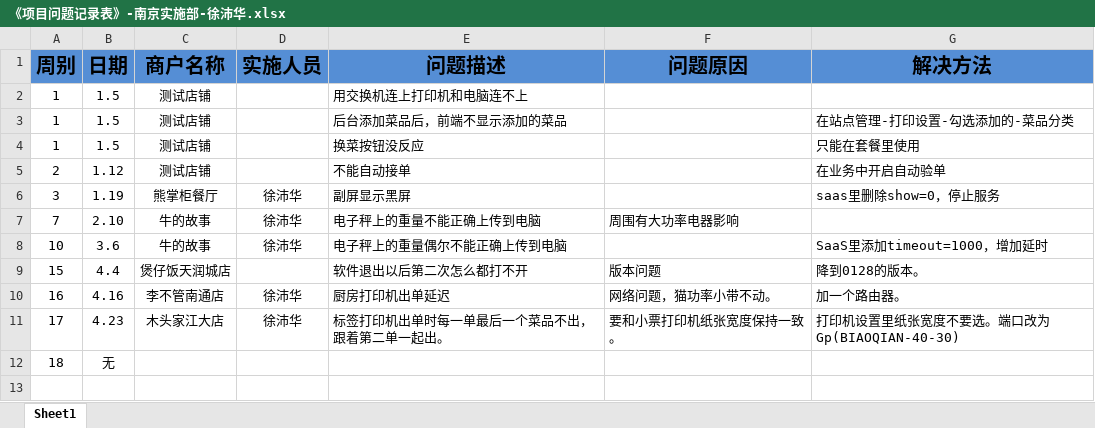
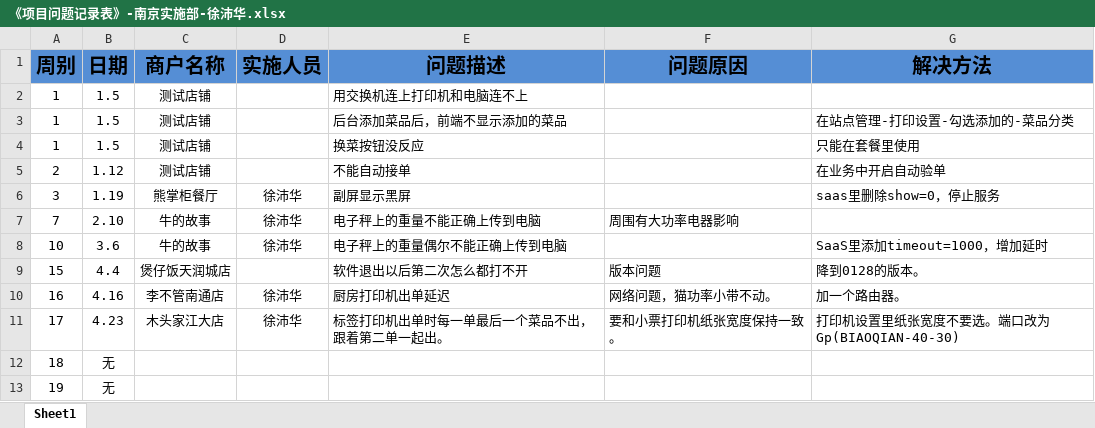
Before and after one commit to zhanglei601396810/NanJing, an Excel workbook: 问题记录/《项目问题记录表》-南京实施部-徐沛华.xlsx, sheet Sheet1, drawn as a sheet; values as stored, in another font and other column widths than the file's, no borders; the diff names each change by its address in the sheet, - before the commit and + after, or states it on an @@ line.

Commit message:
徐沛华

```diff
--- a/问题记录/《项目问题记录表》-南京实施部-徐沛华.xlsx (sheet Sheet1)
+++ b/问题记录/《项目问题记录表》-南京实施部-徐沛华.xlsx (sheet Sheet1)
+row 13: 19 | 无
```
